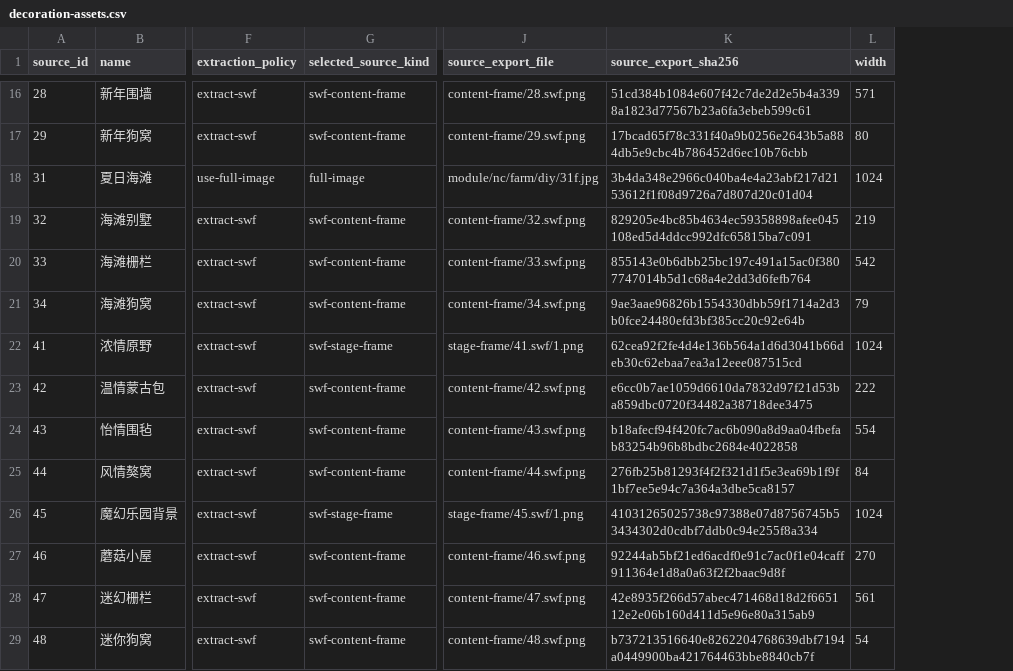
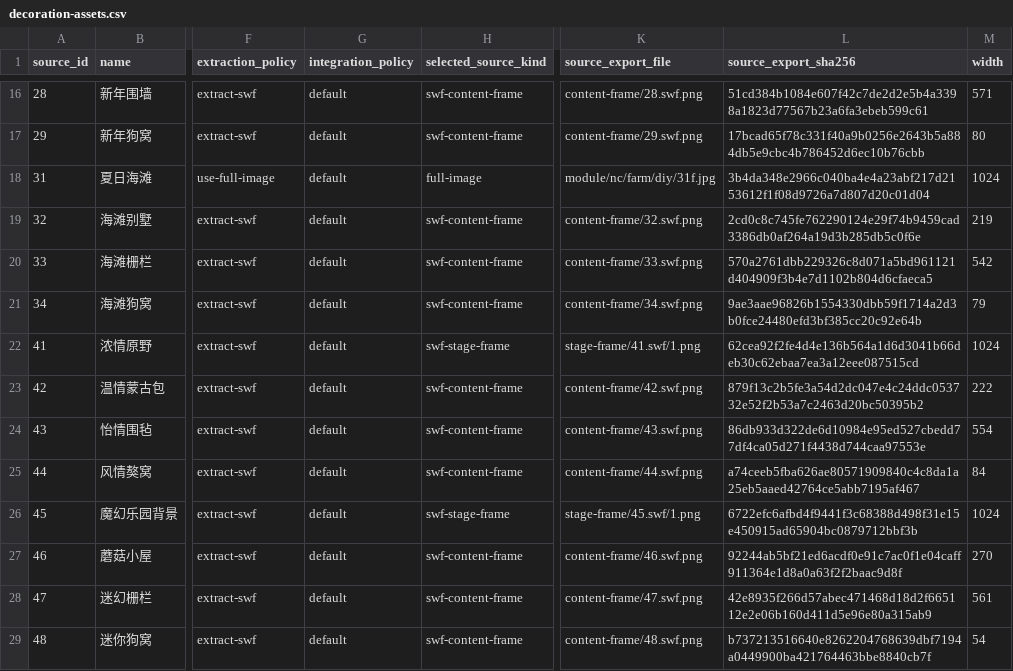
Before and after one commit to grandtiny/party-games, a CSV file: docs/manor-assets/decoration-assets.csv, drawn as a sheet; only a part is shown, gaps mark what is left out; addresses are those after the commit; the diff covers the shown part only; the diff names each change by its address in the sheet, - before the commit and + after, or states it on an @@ line.

Commit message:
docs(manor): define legacy asset integration policy

```diff
--- a/docs/manor-assets/decoration-assets.csv
+++ b/docs/manor-assets/decoration-assets.csv
+column G (integration_policy), rows 16-29: all default
-L19 (source_export_sha256): 829205e4bc85b4634ec59358898afee045108ed5d4ddcc992dfc65815ba7c091
+L19 (source_export_sha256): 2cd0c8c745fe762290124e29f74b9459cad3386db0af264a19d3b285db5c0f6e
-L20 (source_export_sha256): 855143e0b6dbb25bc197c491a15ac0f3807747014b5d1c68a4e2dd3d6fefb764
+L20 (source_export_sha256): 570a2761dbb229326c8d071a5bd961121d404909f3b4e7d1102b804d6cfaeca5
-L23 (source_export_sha256): e6cc0b7ae1059d6610da7832d97f21d53ba859dbc0720f34482a38718dee3475
+L23 (source_export_sha256): 879f13c2b5fe3a54d2dc047e4c24ddc053732e52f2b53a7c2463d20bc50395b2
-L24 (source_export_sha256): b18afecf94f420fc7ac6b090a8d9aa04fbefab83254b96b8bdbc2684e4022858
+L24 (source_export_sha256): 86db933d322de6d10984e95ed527cbedd77df4ca05d271f4438d744caa97553e
-L25 (source_export_sha256): 276fb25b81293f4f2f321d1f5e3ea69b1f9f1bf7ee5e94c7a364a3dbe5ca8157
+L25 (source_export_sha256): a74ceeb5fba626ae80571909840c4c8da1a25eb5aaed42764ce5abb7195af467
-L26 (source_export_sha256): 41031265025738c97388e07d8756745b53434302d0cdbf7ddb0c94e255f8a334
+L26 (source_export_sha256): 6722efc6afbd4f9441f3c68388d498f31e15e450915ad65904bc0879712bbf3b
```
Also changed, not shown: 26 edited cells elsewhere in this file, docs/manor-assets/asset-review-issues.csv, docs/manor-assets/decorations.csv, 6 other files.
